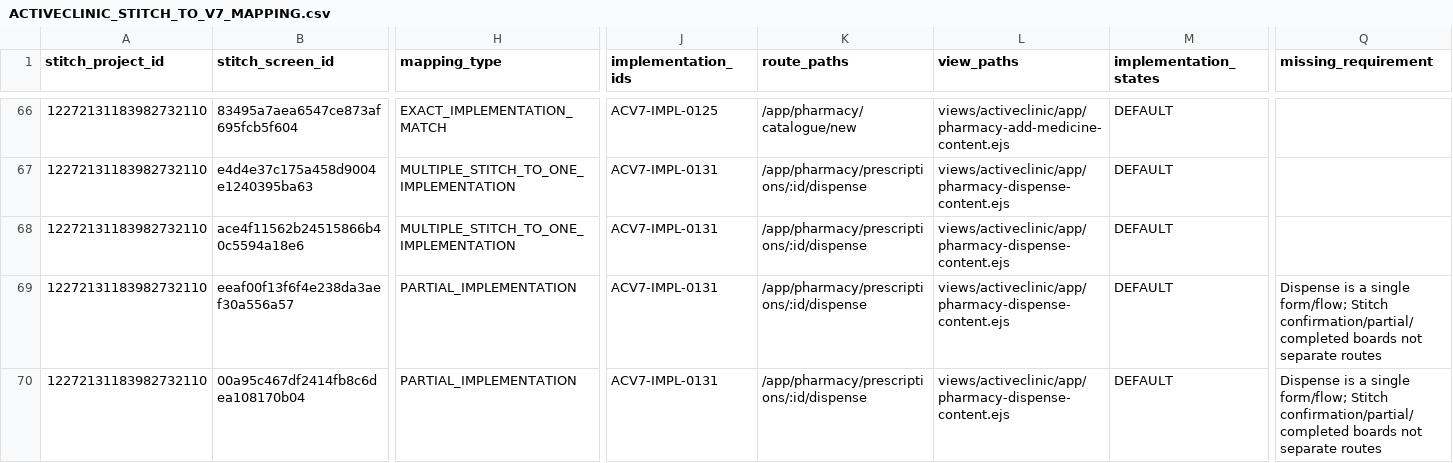
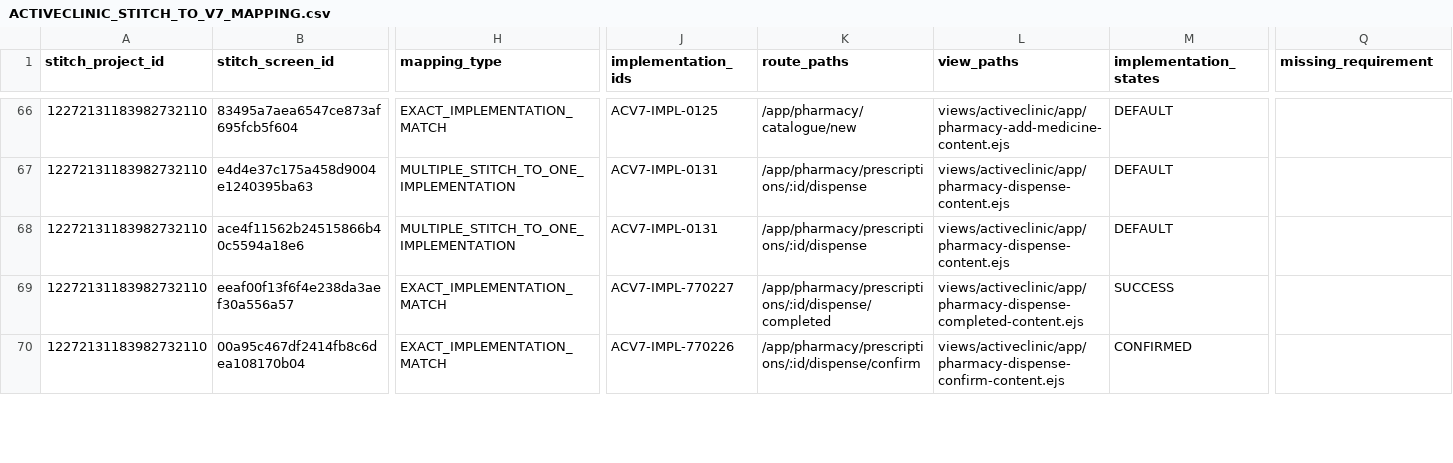
Before and after one commit to akivmoovex/getproapp, a CSV file: docs/activeclinic/stitch/ACTIVECLINIC_STITCH_TO_V7_MAPPING.csv, drawn as a sheet; only a part is shown, gaps mark what is left out; the diff covers the shown part only; the diff names each change by its address in the sheet, - before the commit and + after, or states it on an @@ line.

```diff
--- a/docs/activeclinic/stitch/ACTIVECLINIC_STITCH_TO_V7_MAPPING.csv
+++ b/docs/activeclinic/stitch/ACTIVECLINIC_STITCH_TO_V7_MAPPING.csv
-H69:H70 (mapping_type): PARTIAL_IMPLEMENTATION
+H69:H70 (mapping_type): EXACT_IMPLEMENTATION_MATCH
-J69 (implementation_ids): ACV7-IMPL-0131
+J69 (implementation_ids): ACV7-IMPL-770227
-K69 (route_paths): /app/pharmacy/prescriptions/:id/dispense
+K69 (route_paths): /app/pharmacy/prescriptions/:id/dispense/completed
-L69 (view_paths): views/activeclinic/app/pharmacy-dispense-content.ejs
+L69 (view_paths): views/activeclinic/app/pharmacy-dispense-completed-content.ejs
-M69 (implementation_states): DEFAULT
+M69 (implementation_states): SUCCESS
-Q69:Q70 (missing_requirement): Dispense is a single form/flow; Stitch confirmation/partial/completed boards not separate routes
+Q69:Q70 (missing_requirement): (empty)
-J70 (implementation_ids): ACV7-IMPL-0131
+J70 (implementation_ids): ACV7-IMPL-770226
-K70 (route_paths): /app/pharmacy/prescriptions/:id/dispense
+K70 (route_paths): /app/pharmacy/prescriptions/:id/dispense/confirm
-L70 (view_paths): views/activeclinic/app/pharmacy-dispense-content.ejs
+L70 (view_paths): views/activeclinic/app/pharmacy-dispense-confirm-content.ejs
-M70 (implementation_states): DEFAULT
+M70 (implementation_states): CONFIRMED
```
Also changed, not shown: 26 edited cells elsewhere in this file, docs/activeclinic/stitch/ACTIVECLINIC_V7_IMPLEMENTATION_RAW_INVENTORY.csv, 5 other files.
